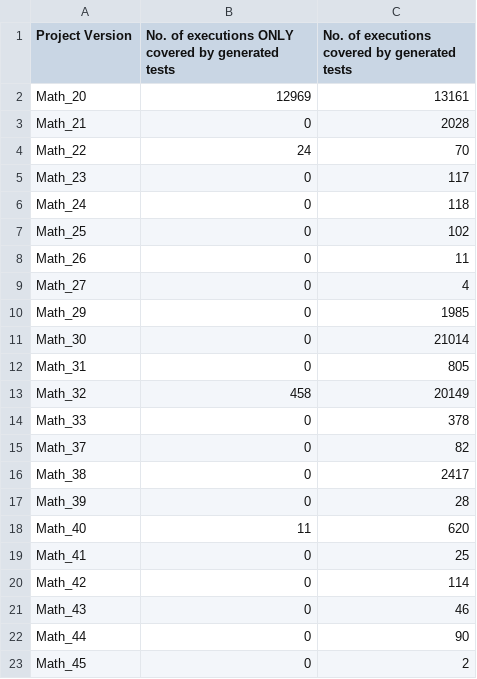
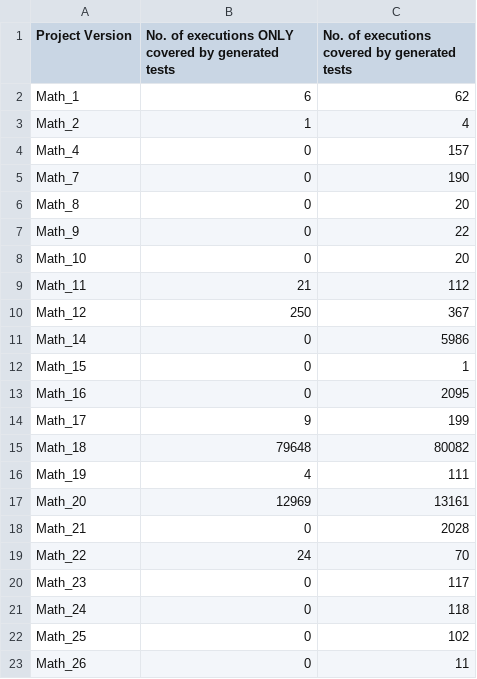
Before and after one commit to yoyo-yeung/AutoBoost, a CSV file: resources/COV_DIFF/summary.csv, drawn as a sheet; only a part is shown; the shorter side is filled out with more unchanged rows.

Commit message:
Update unique executions of generated test cases

```diff
--- a/resources/COV_DIFF/summary.csv
+++ b/resources/COV_DIFF/summary.csv
@@ -1,2 +1,17 @@
 Project Version,No. of executions ONLY covered by generated tests,No. of executions covered by generated tests
+Math_1,6,62
+Math_2,1,4
+Math_4,0,157
+Math_7,0,190
+Math_8,0,20
+Math_9,0,22
+Math_10,0,20
+Math_11,21,112
+Math_12,250,367
+Math_14,0,5986
+Math_15,0,1
+Math_16,0,2095
+Math_17,9,199
+Math_18,79648,80082
+Math_19,4,111
 Math_20,12969,13161
```
Also changed, not shown: 16 other files.
